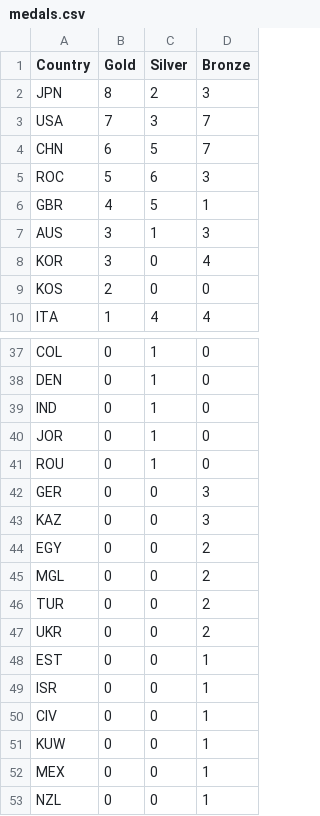
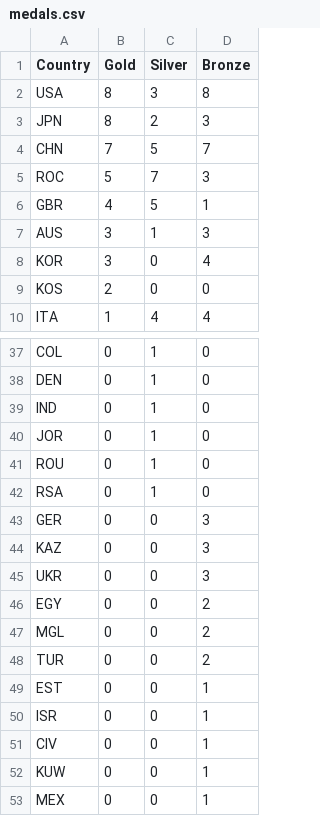
Before and after one commit to ElijahCGames/MedalTable, a CSV file: medals.csv, drawn as a sheet; only a part is shown, gaps mark what is left out; the shorter side is filled out with more unchanged rows.

```diff
--- a/medals.csv
+++ b/medals.csv
@@ -1,6 +1,6 @@
 Country,Gold,Silver,Bronze
+USA,8,3,8
 JPN,8,2,3
-USA,7,3,7
-CHN,6,5,7
-ROC,5,6,3
+CHN,7,5,7
+ROC,5,7,3
 GBR,4,5,1
@@ -41,4 +41,6 @@ JOR,0,1,0
 ROU,0,1,0
+RSA,0,1,0
 GER,0,0,3
 KAZ,0,0,3
+UKR,0,0,3
 EGY,0,0,2
@@ -46,3 +48,2 @@ MGL,0,0,2
 TUR,0,0,2
-UKR,0,0,2
 EST,0,0,1
```
Also changed, not shown: 1 other file.
